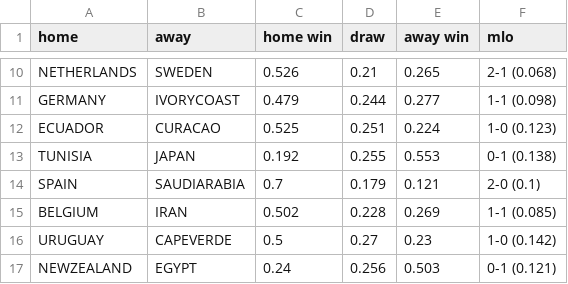
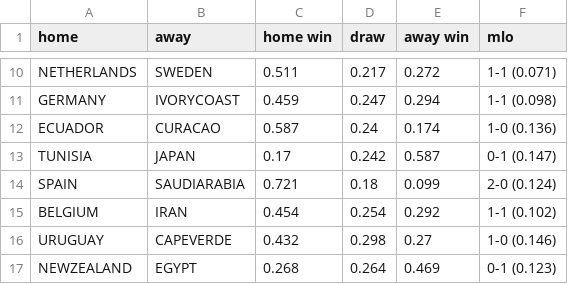
Before and after one commit to clemence-pinsard/World-Cup-2026, a CSV file: results/groupstage2_diag_infl_biv_pois.csv, drawn as a sheet; only a part is shown, gaps mark what is left out; the diff covers the shown part only.

```diff
--- a/results/groupstage2_diag_infl_biv_pois.csv
+++ b/results/groupstage2_diag_infl_biv_pois.csv
@@ -10,8 +10,8 @@
-"NETHERLANDS","SWEDEN",0.526,0.21,0.265,"2-1 (0.068)"
-"GERMANY","IVORYCOAST",0.479,0.244,0.277,"1-1 (0.098)"
-"ECUADOR","CURACAO",0.525,0.251,0.224,"1-0 (0.123)"
-"TUNISIA","JAPAN",0.192,0.255,0.553,"0-1 (0.138)"
-"SPAIN","SAUDIARABIA",0.7,0.179,0.121,"2-0 (0.1)"
-"BELGIUM","IRAN",0.502,0.228,0.269,"1-1 (0.085)"
-"URUGUAY","CAPEVERDE",0.5,0.27,0.23,"1-0 (0.142)"
-"NEWZEALAND","EGYPT",0.24,0.256,0.503,"0-1 (0.121)"
+"NETHERLANDS","SWEDEN",0.511,0.217,0.272,"1-1 (0.071)"
+"GERMANY","IVORYCOAST",0.459,0.247,0.294,"1-1 (0.098)"
+"ECUADOR","CURACAO",0.587,0.24,0.174,"1-0 (0.136)"
+"TUNISIA","JAPAN",0.17,0.242,0.587,"0-1 (0.147)"
+"SPAIN","SAUDIARABIA",0.721,0.18,0.099,"2-0 (0.124)"
+"BELGIUM","IRAN",0.454,0.254,0.292,"1-1 (0.102)"
+"URUGUAY","CAPEVERDE",0.432,0.298,0.27,"1-0 (0.146)"
+"NEWZEALAND","EGYPT",0.268,0.264,0.469,"0-1 (0.123)"
```
Also changed, not shown: 62 edited cells elsewhere in this file, 5 other files.
